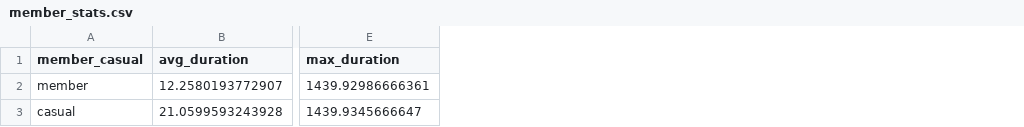
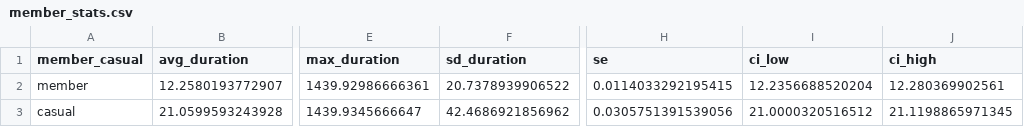
Before and after one commit to jojostx/cyclistic-bike-share-analysis, a CSV file: data/output/member_stats.csv, drawn as a sheet; only a part is shown, gaps mark what is left out; the diff names each change by its address in the sheet, - before the commit and + after, or states it on an @@ line.

```diff
--- a/data/output/member_stats.csv
+++ b/data/output/member_stats.csv
+column F (sd_duration), rows 2-3: 20.7378939906522 | 42.4686921856962
+column H (se), rows 2-3: 0.0114033292195415 | 0.0305751391539056
+column I (ci_low), rows 2-3: 12.2356688520204 | 21.0000320516512
+column J (ci_high), rows 2-3: 12.280369902561 | 21.1198865971345
```
Also changed, not shown: data/output/duration_summary_by_member.csv, data/output/top20_end_stations_by_member.csv, 7 other files.
